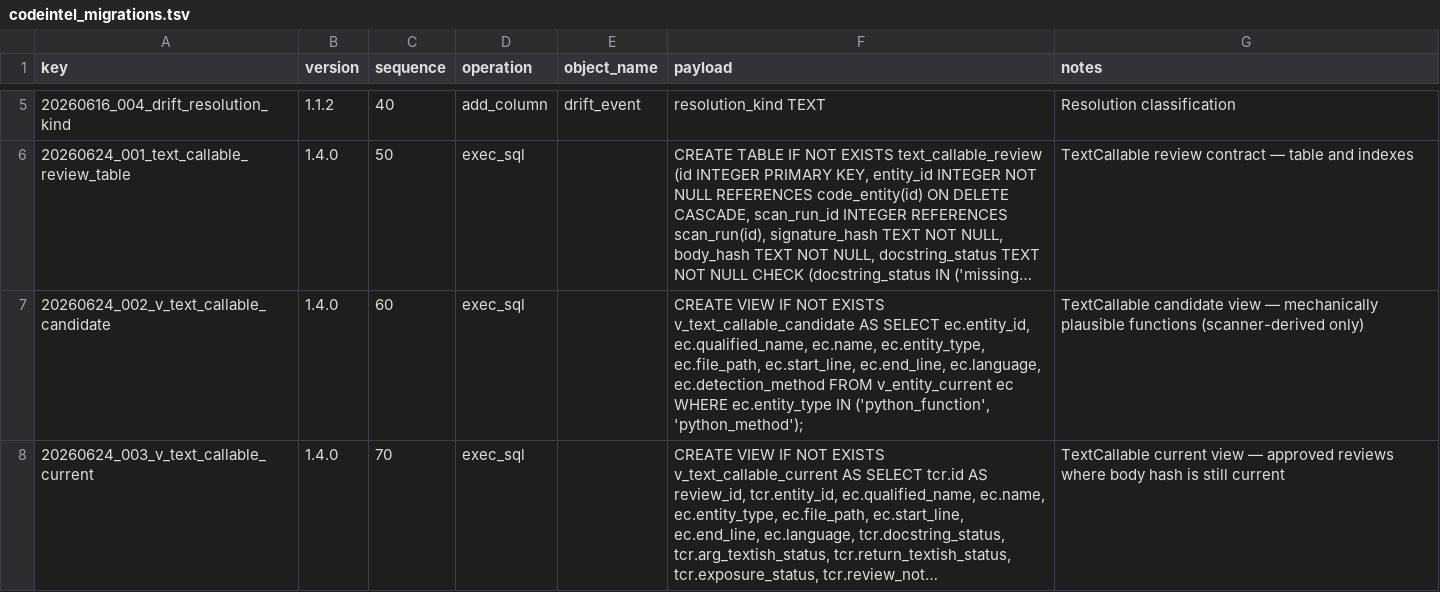
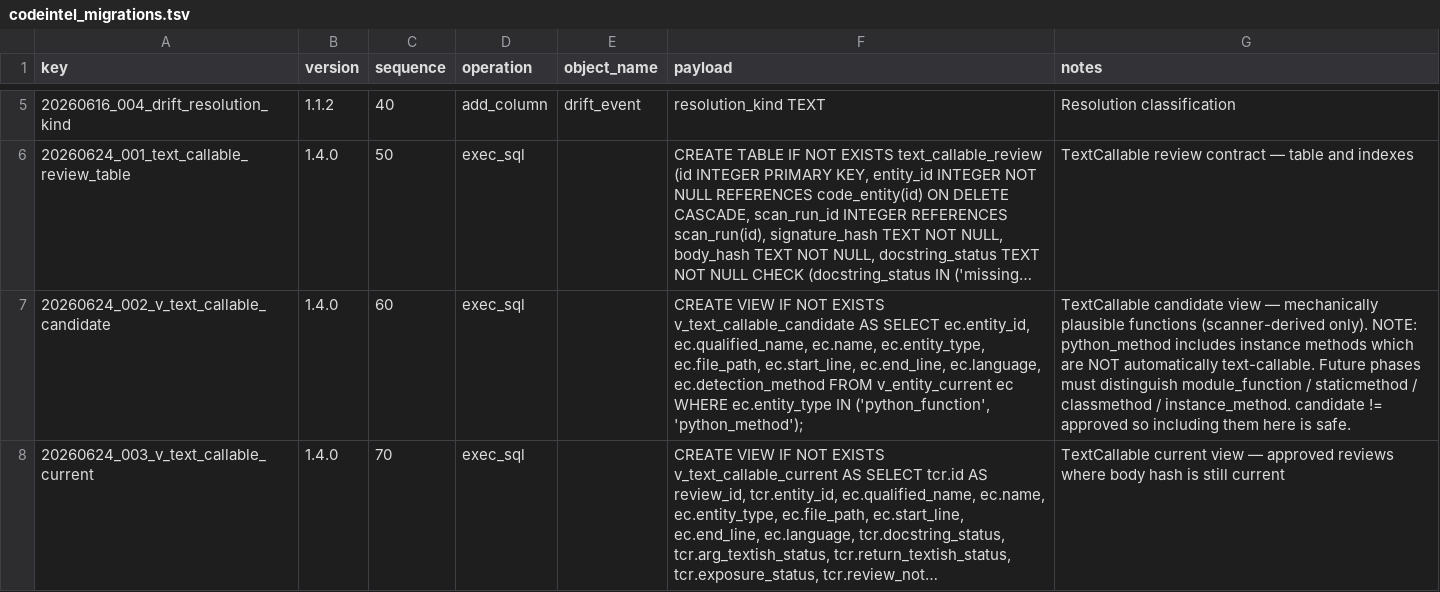
Before and after one commit to davidnoz123/nielsoln_codeintel, a TSV file: codeintel_migrations.tsv, drawn as a sheet; only a part is shown, gaps mark what is left out; long unchanged cells end in …; the diff covers the shown part only; the diff names each change by its address in the sheet, - before the commit and + after, or states it on an @@ line.

Commit message:
Add databasing for TextCallableCommand

```diff
--- a/codeintel_migrations.tsv
+++ b/codeintel_migrations.tsv
-G7 (notes): …functions (scanner-derived only)
+G7 (notes): …functions (scanner-derived only). NOTE: python_method includes instance methods which are NOT automatically text-callable. Future phases must distinguish module_function / staticmethod / classmethod / instance_method. candidate != approved so including them here is safe.
```
Also changed, not shown: 1 added row elsewhere in this file, 2 other files.
